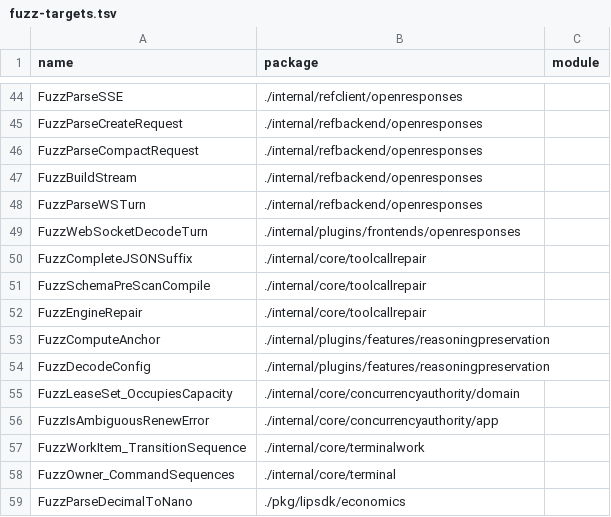
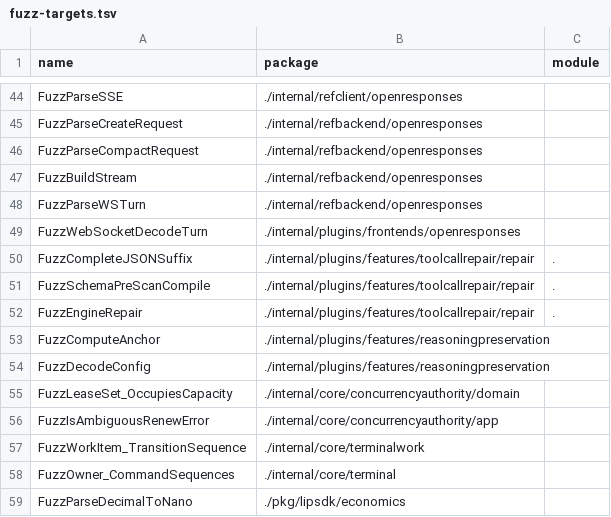
Before and after one commit to matdev83/go-llm-interactive-proxy, a TSV file: scripts/fuzz-targets.tsv, drawn as a sheet; only a part is shown, gaps mark what is left out.

Commit message:
feat(pre-oss-core-slimming): ratchet retired tool repair

```diff
--- a/scripts/fuzz-targets.tsv
+++ b/scripts/fuzz-targets.tsv
@@ -49,5 +49,5 @@ FuzzParseWSTurn	./internal/refbackend/openresponses
 FuzzWebSocketDecodeTurn	./internal/plugins/frontends/openresponses	
-FuzzCompleteJSONSuffix	./internal/core/toolcallrepair	
-FuzzSchemaPreScanCompile	./internal/core/toolcallrepair	
-FuzzEngineRepair	./internal/core/toolcallrepair	
+FuzzCompleteJSONSuffix	./internal/plugins/features/toolcallrepair/repair	.
+FuzzSchemaPreScanCompile	./internal/plugins/features/toolcallrepair/repair	.
+FuzzEngineRepair	./internal/plugins/features/toolcallrepair/repair	.
 FuzzComputeAnchor	./internal/plugins/features/reasoningpreservation	
```
Also changed, not shown: 9 other files.
